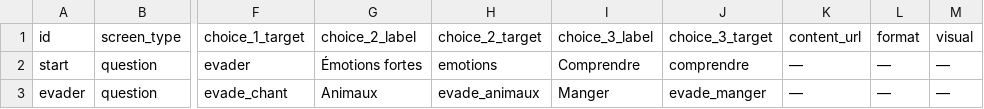
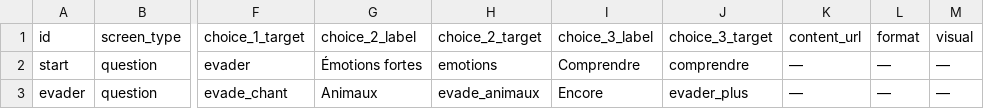
Before and after one commit to JulienDepelchin/retro_2025, a CSV file: data/arbre.csv, drawn as a sheet; only a part is shown, gaps mark what is left out; the diff covers the shown part only; the diff names each change by its address in the sheet, - before the commit and + after, or states it on an @@ line.

Commit message:
Add files via upload

```diff
--- a/data/arbre.csv
+++ b/data/arbre.csv
-I3 (choice_3_label): Manger
+I3 (choice_3_label): Encore
-J3 (choice_3_target): evade_manger
+J3 (choice_3_target): evader_plus
```
Also changed, not shown: 1 added row and 14 edited cells elsewhere in this file.
